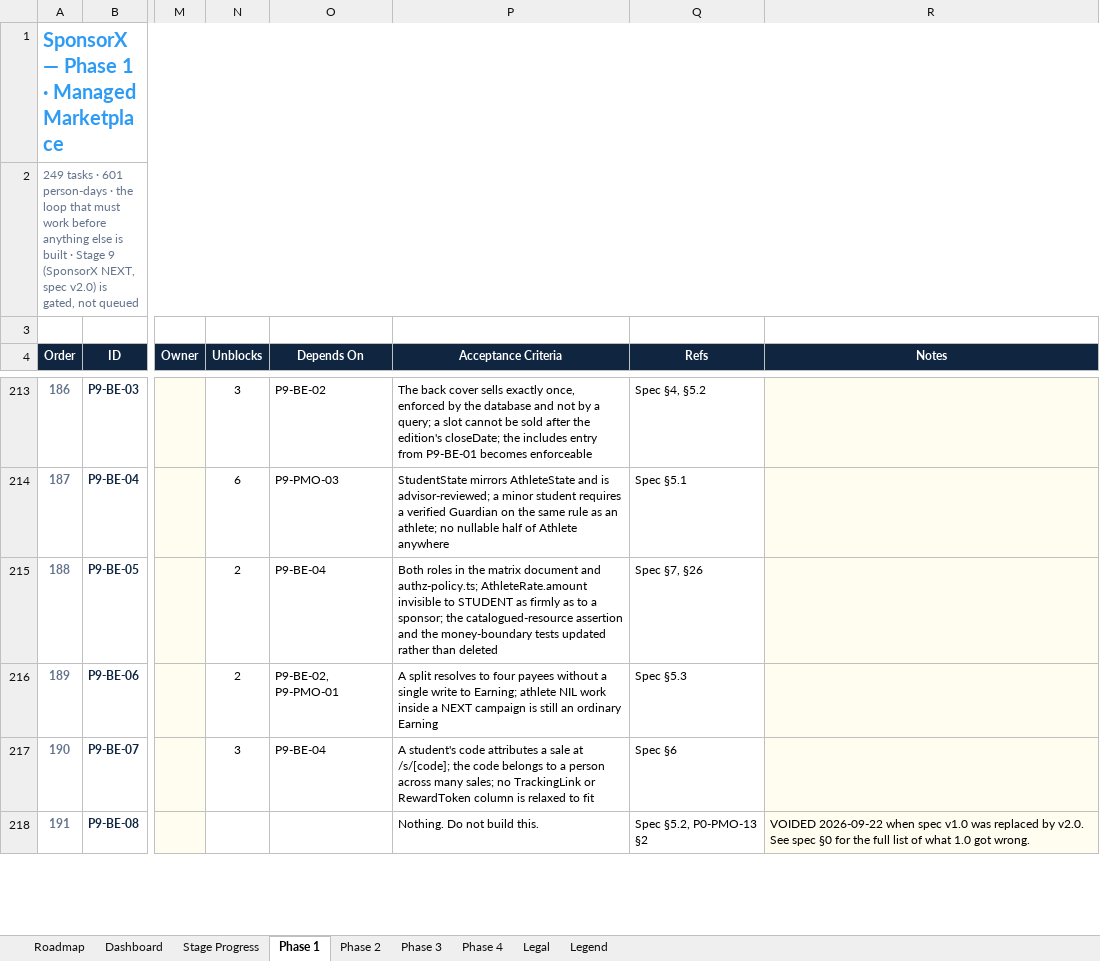
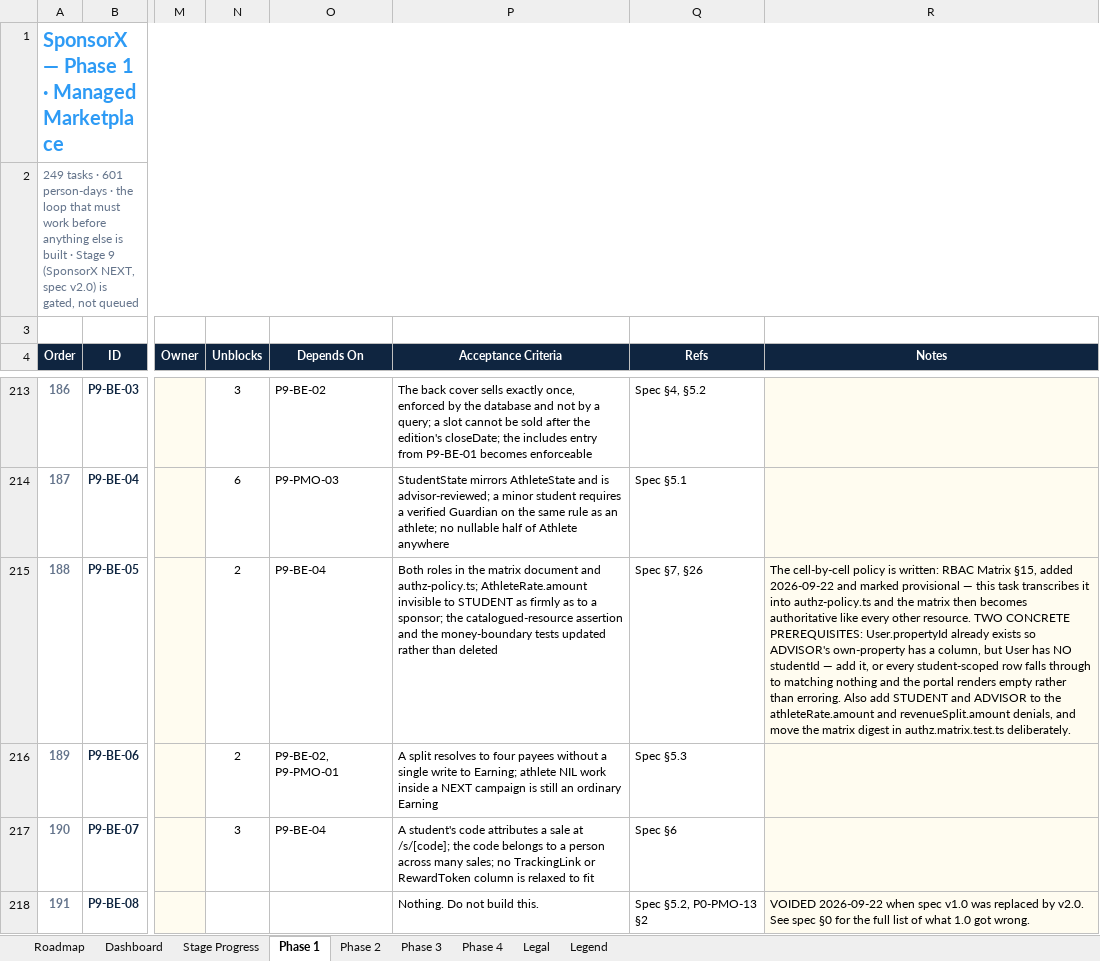
Before and after one commit to BTG-Sports/sponsorX_dev, an Excel workbook: Claude outputs/SponsorX-Full-Programme-Task-Board.xlsx, sheet Phase 1, drawn as a sheet; only a part is shown, gaps mark what is left out; values as stored, in another font and other column widths than the file's, no borders; conditional formats not drawn; the diff covers the shown part only; the diff names each change by its address in the sheet, - before the commit and + after, or states it on an @@ line.

```diff
--- a/Claude outputs/SponsorX-Full-Programme-Task-Board.xlsx (sheet Phase 1)
+++ b/Claude outputs/SponsorX-Full-Programme-Task-Board.xlsx (sheet Phase 1)
-R215 (Notes): (empty)
+R215 (Notes): The cell-by-cell policy is written: RBAC Matrix §15, added 2026-09-22 and marked provisional — this task transcribes it into authz-policy.ts and the matrix then becomes authoritative like every other resource. TWO CONCRETE PREREQUISITES: User.propertyId already exists so ADVISOR's own-property has a column, but User has NO studentId — add it, or every student-scoped row falls through to matching nothing and the portal renders empty rather than erroring. Also add STUDENT and ADVISOR to the athleteRate.amount and revenueSplit.amount denials, and move the matrix digest in authz.matrix.test.ts deliberately.
```
Also changed, not shown: 1 edited cell elsewhere in this sheet, 4 other files.
